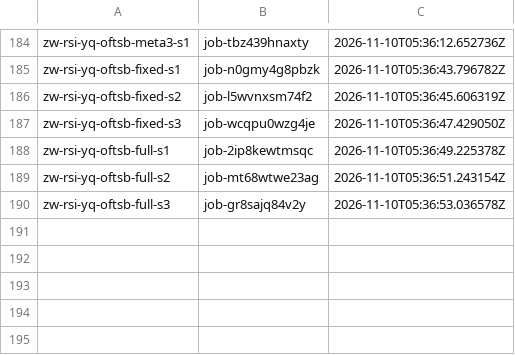
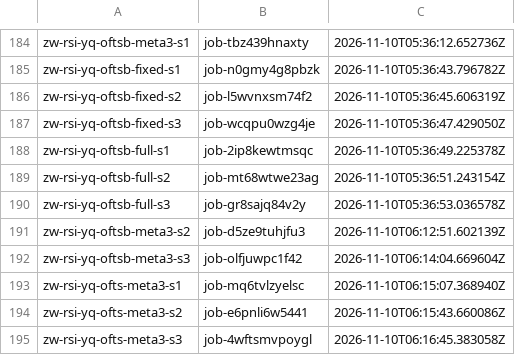
Before and after one commit to zeyuyuyu/rsi-framework, a TSV file: scripts/baidu/jobs_yq.tsv, drawn as a sheet; only a part is shown, gaps mark what is left out; the diff names each change by its address in the sheet, - before the commit and + after, or states it on an @@ line.

```diff
--- a/scripts/baidu/jobs_yq.tsv
+++ b/scripts/baidu/jobs_yq.tsv
+row 191: zw-rsi-yq-oftsb-meta3-s2 | job-d5ze9tuhjfu3 | 2026-11-10T06:12:51.602139Z
+row 192: zw-rsi-yq-oftsb-meta3-s3 | job-olfjuwpc1f42 | 2026-11-10T06:14:04.669604Z
+row 193: zw-rsi-yq-ofts-meta3-s1 | job-mq6tvlzyelsc | 2026-11-10T06:15:07.368940Z
+row 194: zw-rsi-yq-ofts-meta3-s2 | job-e6pnli6w5441 | 2026-11-10T06:15:43.660086Z
+row 195: zw-rsi-yq-ofts-meta3-s3 | job-4wftsmvpoygl | 2026-11-10T06:16:45.383058Z
```
Also changed, not shown: 3 other files.
